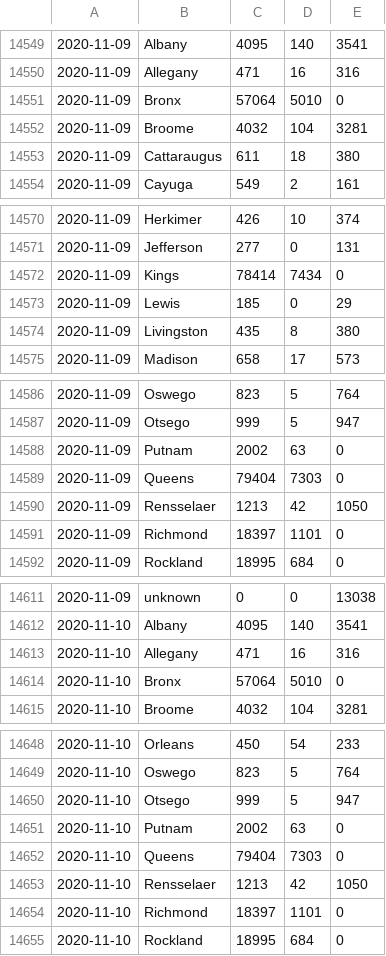
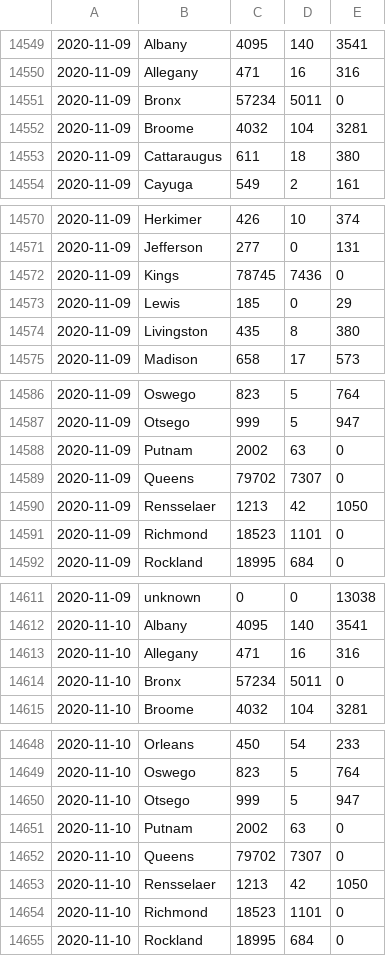
Before and after one commit to mlgupta/covid-19-tracker, a CSV file: data/nssac-ncov-sd-consolidated-ny.csv, drawn as a sheet; only a part is shown, gaps mark what is left out; the diff covers the shown part only.

```diff
--- a/data/nssac-ncov-sd-consolidated-ny.csv
+++ b/data/nssac-ncov-sd-consolidated-ny.csv
@@ -14550,3 +14550,3 @@
 2020-11-09,Allegany,471,16,316
-2020-11-09,Bronx,57064,5010,0
+2020-11-09,Bronx,57234,5011,0
 2020-11-09,Broome,4032,104,3281
@@ -14571,3 +14571,3 @@
 2020-11-09,Jefferson,277,0,131
-2020-11-09,Kings,78414,7434,0
+2020-11-09,Kings,78745,7436,0
 2020-11-09,Lewis,185,0,29
@@ -14588,5 +14588,5 @@
 2020-11-09,Putnam,2002,63,0
-2020-11-09,Queens,79404,7303,0
+2020-11-09,Queens,79702,7307,0
 2020-11-09,Rensselaer,1213,42,1050
-2020-11-09,Richmond,18397,1101,0
+2020-11-09,Richmond,18523,1101,0
 2020-11-09,Rockland,18995,684,0
@@ -14613,3 +14613,3 @@
 2020-11-10,Allegany,471,16,316
-2020-11-10,Bronx,57064,5010,0
+2020-11-10,Bronx,57234,5011,0
 2020-11-10,Broome,4032,104,3281
@@ -14651,5 +14651,5 @@
 2020-11-10,Putnam,2002,63,0
-2020-11-10,Queens,79404,7303,0
+2020-11-10,Queens,79702,7307,0
 2020-11-10,Rensselaer,1213,42,1050
-2020-11-10,Richmond,18397,1101,0
+2020-11-10,Richmond,18523,1101,0
 2020-11-10,Rockland,18995,684,0
```
Also changed, not shown: 4 edited cells elsewhere in this file, 1 other file.
